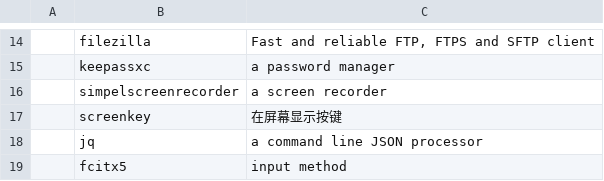
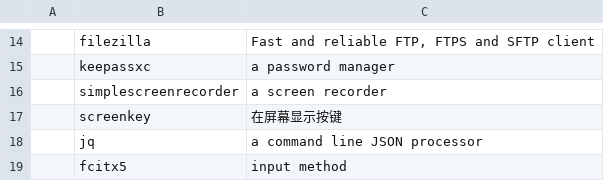
Before and after one commit to tanloong/dotfiles, a CSV file: progs.csv, drawn as a sheet; only a part is shown, gaps mark what is left out.

```diff
--- a/progs.csv
+++ b/progs.csv
@@ -15,3 +15,3 @@
 ,keepassxc,"a password manager"
-,simpelscreenrecorder,"a screen recorder"
+,simplescreenrecorder,"a screen recorder"
 ,screenkey,"在屏幕显示按键"
```
Also changed, not shown: 4 other files.
